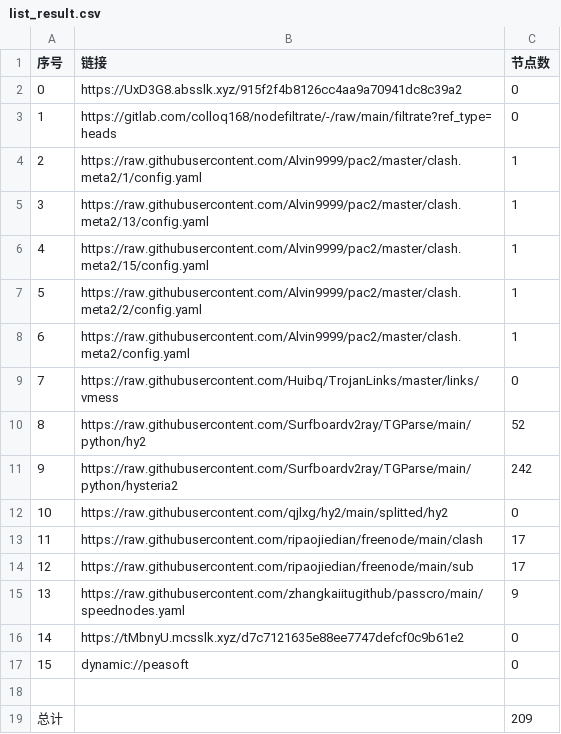
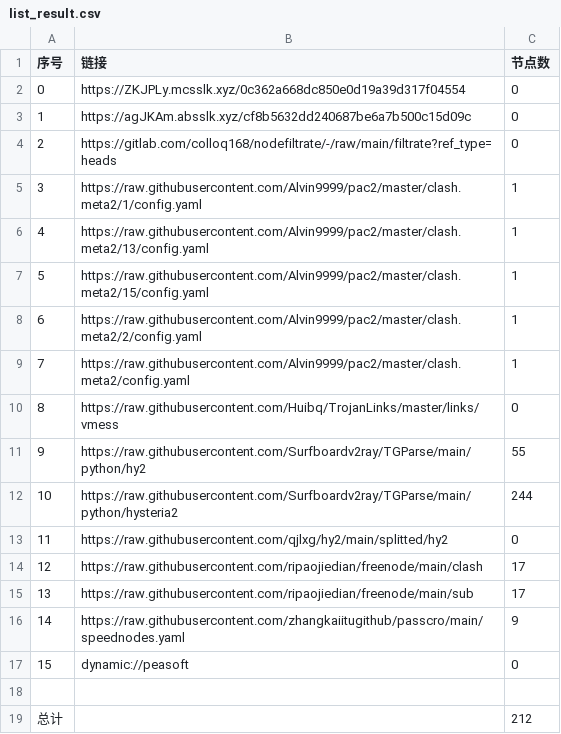
Before and after one commit to wnsnnnmwlls/AutoMergePublicNodes, a CSV file: list_result.csv, drawn as a sheet; removed rows and columns are numbered as before the commit, all else as after; the diff names each change by its address in the sheet, - before the commit and + after, or states it on an @@ line.

```diff
--- a/list_result.csv
+++ b/list_result.csv
-B2 (链接): https://UxD3G8.absslk.xyz/915f2f4b8126cc4aa9a70941dc8c39a2
+B2 (链接): https://ZKJPLy.mcsslk.xyz/0c362a668dc850e0d19a39d317f04554
+row 3: 1 | https://agJKAm.absslk.xyz/cf8b5632dd240687be6a7b500c15d09c | 0
@@ column A (序号) renumbered between rows 4 and 16 @@
-C11 (节点数): 52
+C11 (节点数): 55
-C12 (节点数): 242
+C12 (节点数): 244
-row 16: 14 | https://tMbnyU.mcsslk.xyz/d7c7121635e88ee7747defcf0c9b61e2 | 0
-C19 (节点数): 209
+C19 (节点数): 212
```
Also changed, not shown: 21 other files.
